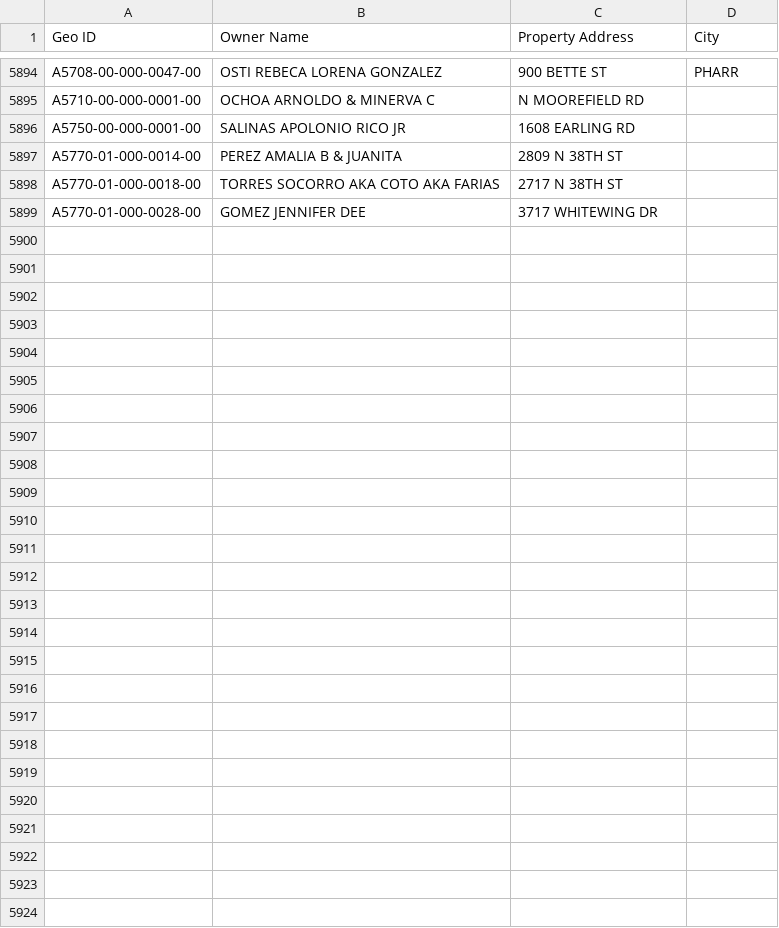
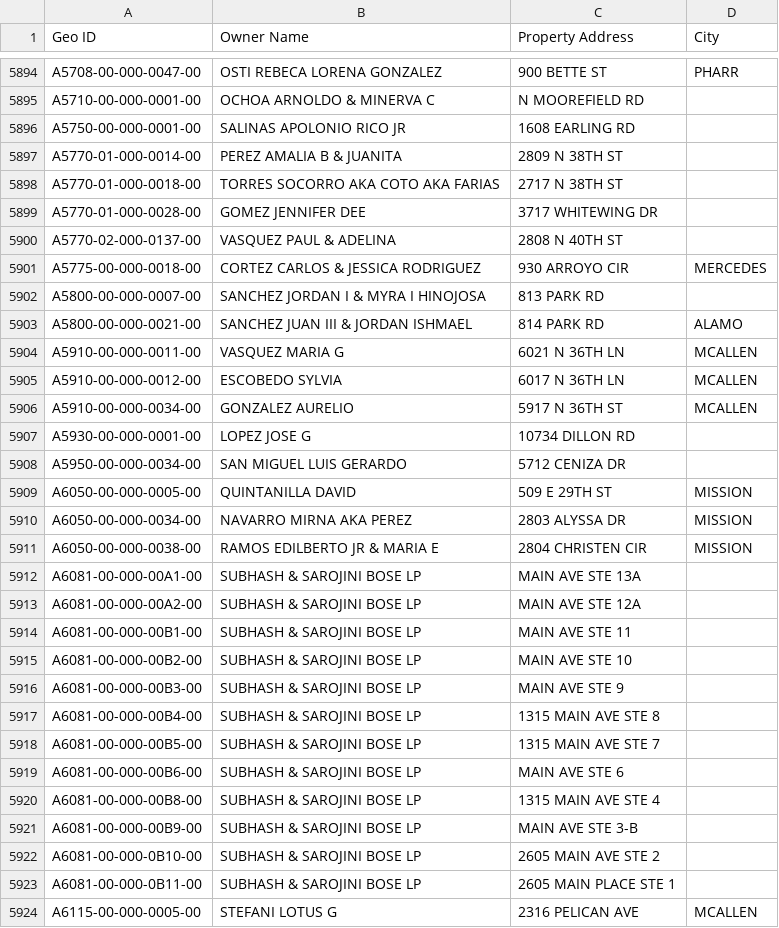
Before and after one commit to martinherrerajr33-source/hidalgo-tax-watch, a CSV file: input/geo_ids.csv, drawn as a sheet; only a part is shown, gaps mark what is left out; the diff names each change by its address in the sheet, - before the commit and + after, or states it on an @@ line.

```diff
--- a/input/geo_ids.csv
+++ b/input/geo_ids.csv
+row 5900: A5770-02-000-0137-00 | VASQUEZ PAUL & ADELINA | 2808 N 40TH ST
+row 5901: A5775-00-000-0018-00 | CORTEZ CARLOS & JESSICA RODRIGUEZ | 930 ARROYO CIR | MERCEDES
+row 5902: A5800-00-000-0007-00 | SANCHEZ JORDAN I & MYRA I HINOJOSA | 813 PARK RD
+row 5903: A5800-00-000-0021-00 | SANCHEZ JUAN III & JORDAN ISHMAEL | 814 PARK RD | ALAMO
+row 5904: A5910-00-000-0011-00 | VASQUEZ MARIA G | 6021 N 36TH LN | MCALLEN
+row 5905: A5910-00-000-0012-00 | ESCOBEDO SYLVIA | 6017 N 36TH LN | MCALLEN
+row 5906: A5910-00-000-0034-00 | GONZALEZ AURELIO | 5917 N 36TH ST | MCALLEN
+row 5907: A5930-00-000-0001-00 | LOPEZ JOSE G | 10734 DILLON RD
+row 5908: A5950-00-000-0034-00 | SAN MIGUEL LUIS GERARDO | 5712 CENIZA DR
+row 5909: A6050-00-000-0005-00 | QUINTANILLA DAVID | 509 E 29TH ST | MISSION
+row 5910: A6050-00-000-0034-00 | NAVARRO MIRNA AKA PEREZ | 2803 ALYSSA DR | MISSION
+row 5911: A6050-00-000-0038-00 | RAMOS EDILBERTO JR & MARIA E | 2804 CHRISTEN CIR | MISSION
+row 5912: A6081-00-000-00A1-00 | SUBHASH & SAROJINI BOSE LP | MAIN AVE STE 13A
+row 5913: A6081-00-000-00A2-00 | SUBHASH & SAROJINI BOSE LP | MAIN AVE STE 12A
+row 5914: A6081-00-000-00B1-00 | SUBHASH & SAROJINI BOSE LP | MAIN AVE STE 11
+row 5915: A6081-00-000-00B2-00 | SUBHASH & SAROJINI BOSE LP | MAIN AVE STE 10
+row 5916: A6081-00-000-00B3-00 | SUBHASH & SAROJINI BOSE LP | MAIN AVE STE 9
+row 5917: A6081-00-000-00B4-00 | SUBHASH & SAROJINI BOSE LP | 1315 MAIN AVE STE 8
+row 5918: A6081-00-000-00B5-00 | SUBHASH & SAROJINI BOSE LP | 1315 MAIN AVE STE 7
+row 5919: A6081-00-000-00B6-00 | SUBHASH & SAROJINI BOSE LP | MAIN AVE STE 6
+row 5920: A6081-00-000-00B8-00 | SUBHASH & SAROJINI BOSE LP | 1315 MAIN AVE STE 4
+row 5921: A6081-00-000-00B9-00 | SUBHASH & SAROJINI BOSE LP | MAIN AVE STE 3-B
+row 5922: A6081-00-000-0B10-00 | SUBHASH & SAROJINI BOSE LP | 2605 MAIN AVE STE 2
+row 5923: A6081-00-000-0B11-00 | SUBHASH & SAROJINI BOSE LP | 2605 MAIN PLACE STE 1
+row 5924: A6115-00-000-0005-00 | STEFANI LOTUS G | 2316 PELICAN AVE | MCALLEN
```
Also changed, not shown: 1 other file.
